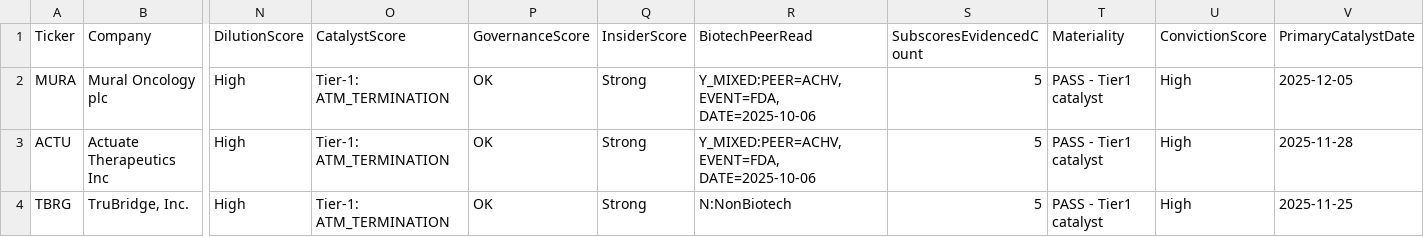
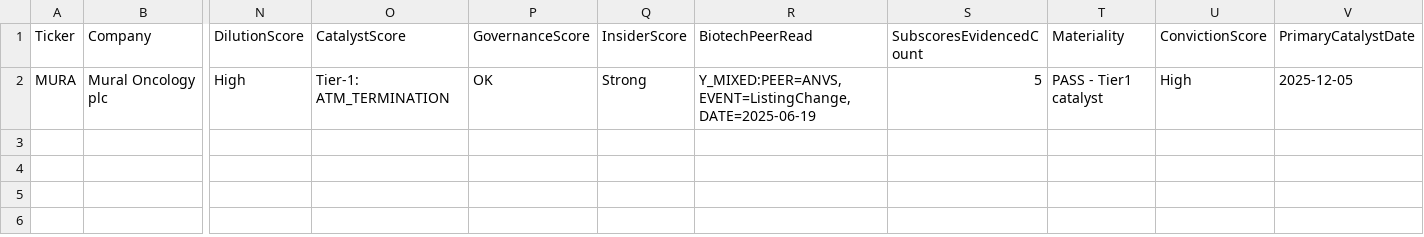
Before and after one commit to console2002/microcap-pipeline, a CSV file: data/40_validated_selections.csv, drawn as a sheet; only a part is shown, gaps mark what is left out; rows hold the shown columns only; the diff names each change by its address in the sheet, - before the commit and + after, or states it on an @@ line.

```diff
--- a/data/40_validated_selections.csv
+++ b/data/40_validated_selections.csv
-R2 (BiotechPeerRead): Y_MIXED:PEER=ACHV, EVENT=FDA, DATE=2025-10-06
+R2 (BiotechPeerRead): Y_MIXED:PEER=ANVS, EVENT=ListingChange, DATE=2025-06-19
-row 3: ACTU | Actuate Therapeutics Inc | High | Tier-1: ATM_TERMINATION | OK | Strong | Y_MIXED:PEER=ACHV, EVENT=FDA, DATE=2025-10-06 | 5 | PASS - Tier1 catalyst | High | 2025-11-28
-row 4: TBRG | TruBridge, Inc. | High | Tier-1: ATM_TERMINATION | OK | Strong | N:NonBiotech | 5 | PASS - Tier1 catalyst | High | 2025-11-25
```
Also changed, not shown: data/20_candidate_shortlist.csv, data/40_tbd_exclusions.csv, 16 other files.
